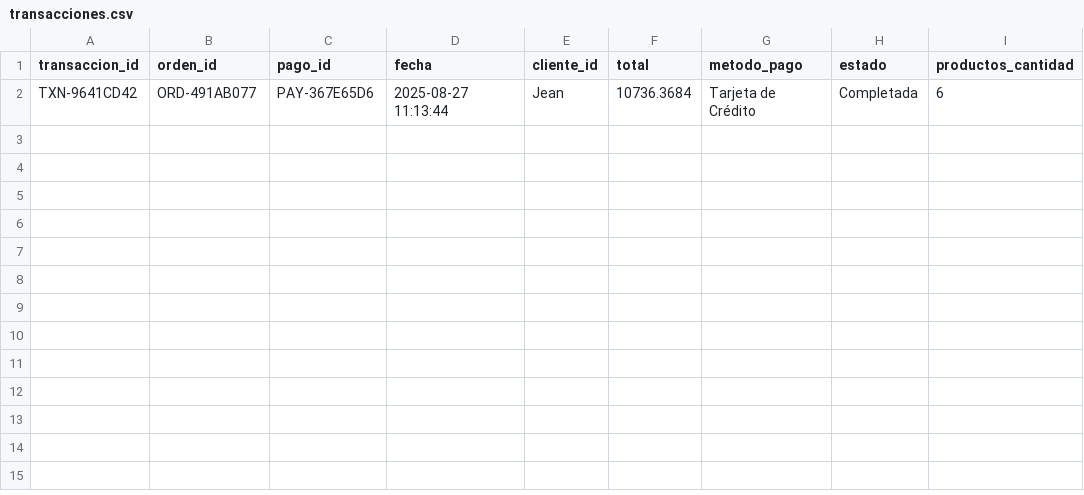
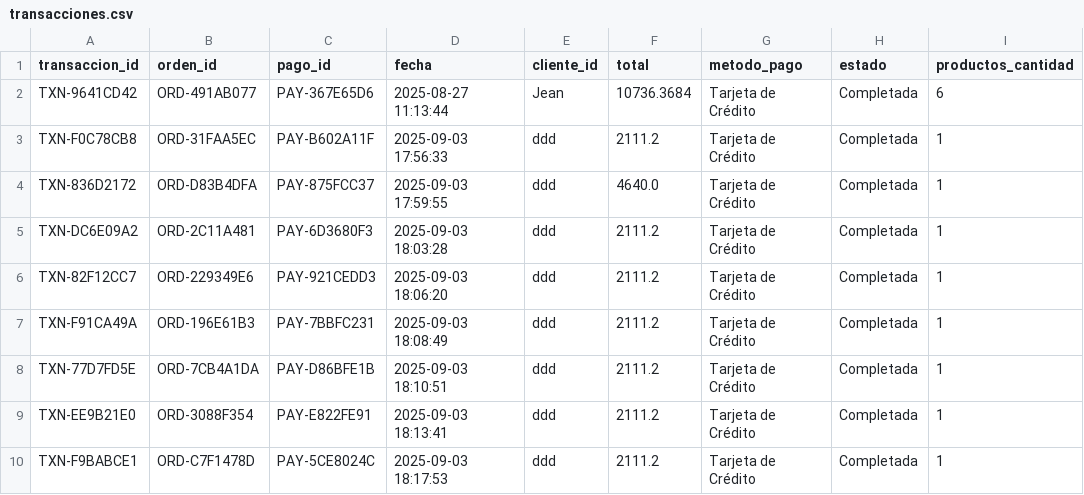
Before and after one commit to Armoon01/Proyecto-Estructuras-de-Datos, a CSV file: Data/transacciones.csv, drawn as a sheet.

Commit message:
Cambios con tarjeta

```diff
--- a/Data/transacciones.csv
+++ b/Data/transacciones.csv
@@ -2 +2,9 @@ transaccion_id,orden_id,pago_id,fecha,cliente_id,total,metodo_pago,estado,produc
 TXN-9641CD42,ORD-491AB077,PAY-367E65D6,2025-08-27 11:13:44,Jean,10736.3684,Tarjeta de Crédito,Completada,6
+TXN-F0C78CB8,ORD-31FAA5EC,PAY-B602A11F,2025-09-03 17:56:33,ddd,2111.2,Tarjeta de Crédito,Completada,1
+TXN-836D2172,ORD-D83B4DFA,PAY-875FCC37,2025-09-03 17:59:55,ddd,4640.0,Tarjeta de Crédito,Completada,1
+TXN-DC6E09A2,ORD-2C11A481,PAY-6D3680F3,2025-09-03 18:03:28,ddd,2111.2,Tarjeta de Crédito,Completada,1
+TXN-82F12CC7,ORD-229349E6,PAY-921CEDD3,2025-09-03 18:06:20,ddd,2111.2,Tarjeta de Crédito,Completada,1
+TXN-F91CA49A,ORD-196E61B3,PAY-7BBFC231,2025-09-03 18:08:49,ddd,2111.2,Tarjeta de Crédito,Completada,1
+TXN-77D7FD5E,ORD-7CB4A1DA,PAY-D86BFE1B,2025-09-03 18:10:51,ddd,2111.2,Tarjeta de Crédito,Completada,1
+TXN-EE9B21E0,ORD-3088F354,PAY-E822FE91,2025-09-03 18:13:41,ddd,2111.2,Tarjeta de Crédito,Completada,1
+TXN-F9BABCE1,ORD-C7F1478D,PAY-5CE8024C,2025-09-03 18:17:53,ddd,2111.2,Tarjeta de Crédito,Completada,1
```
Also changed, not shown: Data/clientes.csv, Data/ordenes.csv, 9 other files.
